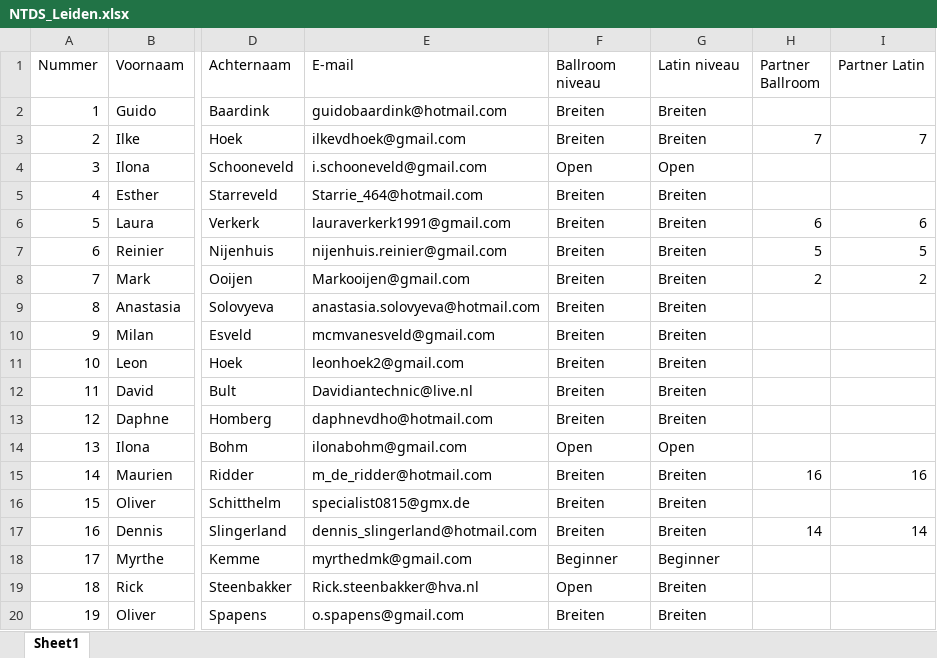
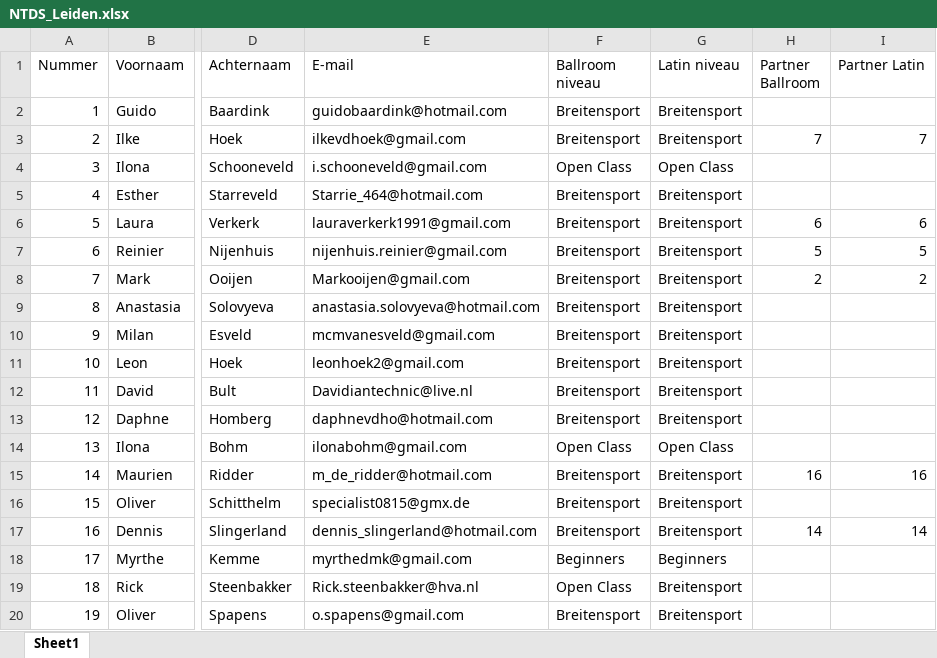
Before and after one commit to AlenAlic/NTDS_Loting, an Excel workbook: NTDS_Leiden.xlsx, sheet Sheet1, drawn as a sheet; only a part is shown, gaps mark what is left out; values as stored, in another font and other column widths than the file's, no borders; the diff names each change by its address in the sheet, - before the commit and + after, or states it on an @@ line.

```diff
--- a/NTDS_Leiden.xlsx (sheet Sheet1)
+++ b/NTDS_Leiden.xlsx (sheet Sheet1)
-F2:F3 (Ballroom niveau): Breiten
+F2:F3 (Ballroom niveau): Breitensport
-G2:G3 (Latin niveau): Breiten
+G2:G3 (Latin niveau): Breitensport
-F4 (Ballroom niveau): Open
+F4 (Ballroom niveau): Open Class
-G4 (Latin niveau): Open
+G4 (Latin niveau): Open Class
-F5:F13 (Ballroom niveau): Breiten
+F5:F13 (Ballroom niveau): Breitensport
-G5:G13 (Latin niveau): Breiten
+G5:G13 (Latin niveau): Breitensport
-F14 (Ballroom niveau): Open
+F14 (Ballroom niveau): Open Class
-G14 (Latin niveau): Open
+G14 (Latin niveau): Open Class
-F15:F17 (Ballroom niveau): Breiten
+F15:F17 (Ballroom niveau): Breitensport
-G15:G17 (Latin niveau): Breiten
+G15:G17 (Latin niveau): Breitensport
-F18 (Ballroom niveau): Beginner
+F18 (Ballroom niveau): Beginners
-G18 (Latin niveau): Beginner
+G18 (Latin niveau): Beginners
-F19 (Ballroom niveau): Open
+F19 (Ballroom niveau): Open Class
-G19:G20 (Latin niveau): Breiten
+G19:G20 (Latin niveau): Breitensport
-F20 (Ballroom niveau): Breiten
+F20 (Ballroom niveau): Breitensport
```
Also changed, not shown: NTDS_Amsterdam.xlsx, NTDS_Groningen.xlsx, 35 other files.
